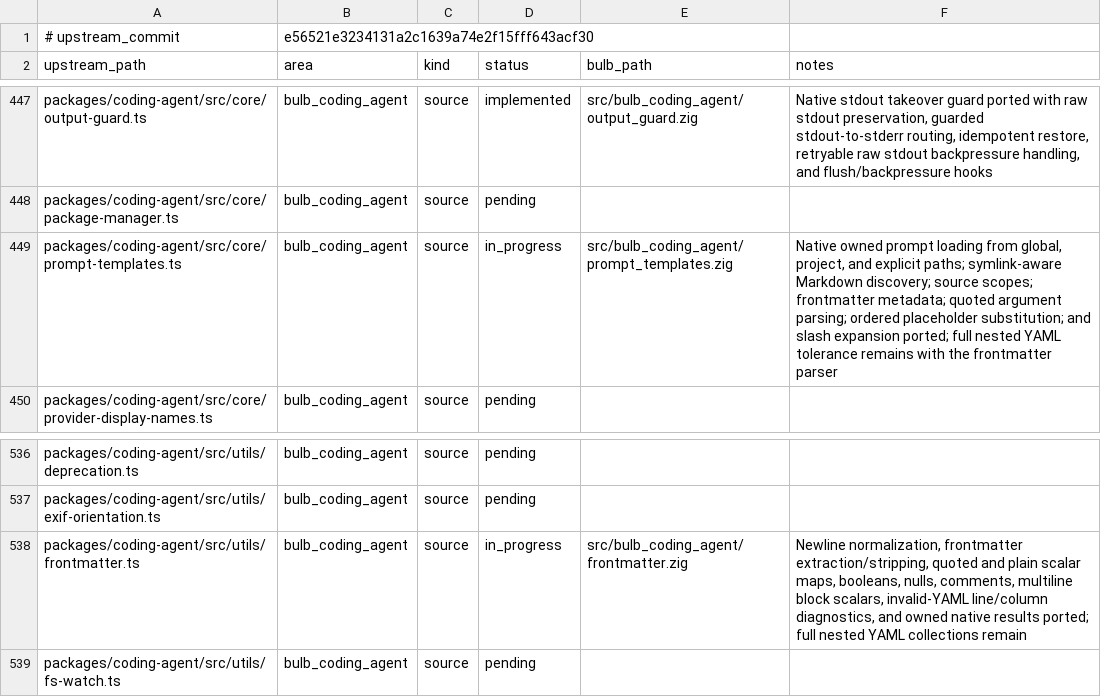
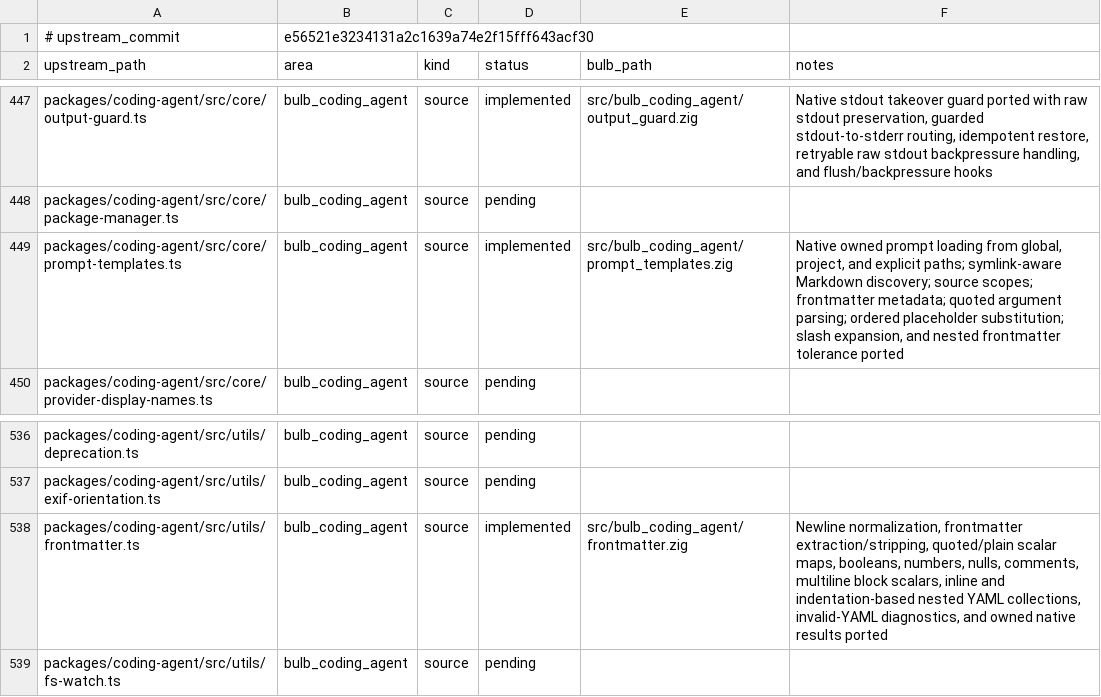
Before and after one commit to anggakhrsma/bulb, a TSV file: parity/ledger.tsv, drawn as a sheet; only a part is shown, gaps mark what is left out.

Commit message:
feat: port nested frontmatter parsing

```diff
--- a/parity/ledger.tsv
+++ b/parity/ledger.tsv
@@ -448,3 +448,3 @@ packages/coding-agent/src/core/output-guard.ts	bulb_coding_agent	source	implemen
 packages/coding-agent/src/core/package-manager.ts	bulb_coding_agent	source	pending		
-packages/coding-agent/src/core/prompt-templates.ts	bulb_coding_agent	source	in_progress	src/bulb_coding_agent/prompt_templates.zig	Native owned prompt loading from global, project, and explicit paths; symlink-aware Markdown discovery; source scopes; frontmatter metadata; quoted argument parsing; ordered placeholder substitution; and slash expansion ported; full nested YAML tolerance remains with the frontmatter parser
+packages/coding-agent/src/core/prompt-templates.ts	bulb_coding_agent	source	implemented	src/bulb_coding_agent/prompt_templates.zig	Native owned prompt loading from global, project, and explicit paths; symlink-aware Markdown discovery; source scopes; frontmatter metadata; quoted argument parsing; ordered placeholder substitution; slash expansion, and nested frontmatter tolerance ported
 packages/coding-agent/src/core/provider-display-names.ts	bulb_coding_agent	source	pending		
@@ -537,3 +537,3 @@ packages/coding-agent/src/utils/deprecation.ts	bulb_coding_agent	source	pending
 packages/coding-agent/src/utils/exif-orientation.ts	bulb_coding_agent	source	pending		
-packages/coding-agent/src/utils/frontmatter.ts	bulb_coding_agent	source	in_progress	src/bulb_coding_agent/frontmatter.zig	Newline normalization, frontmatter extraction/stripping, quoted and plain scalar maps, booleans, nulls, comments, multiline block scalars, invalid-YAML line/column diagnostics, and owned native results ported; full nested YAML collections remain
+packages/coding-agent/src/utils/frontmatter.ts	bulb_coding_agent	source	implemented	src/bulb_coding_agent/frontmatter.zig	Newline normalization, frontmatter extraction/stripping, quoted/plain scalar maps, booleans, numbers, nulls, comments, multiline block scalars, inline and indentation-based nested YAML collections, invalid-YAML diagnostics, and owned native results ported
 packages/coding-agent/src/utils/fs-watch.ts	bulb_coding_agent	source	pending		
```
Also changed, not shown: parity/status.tsv, 1 other file.
